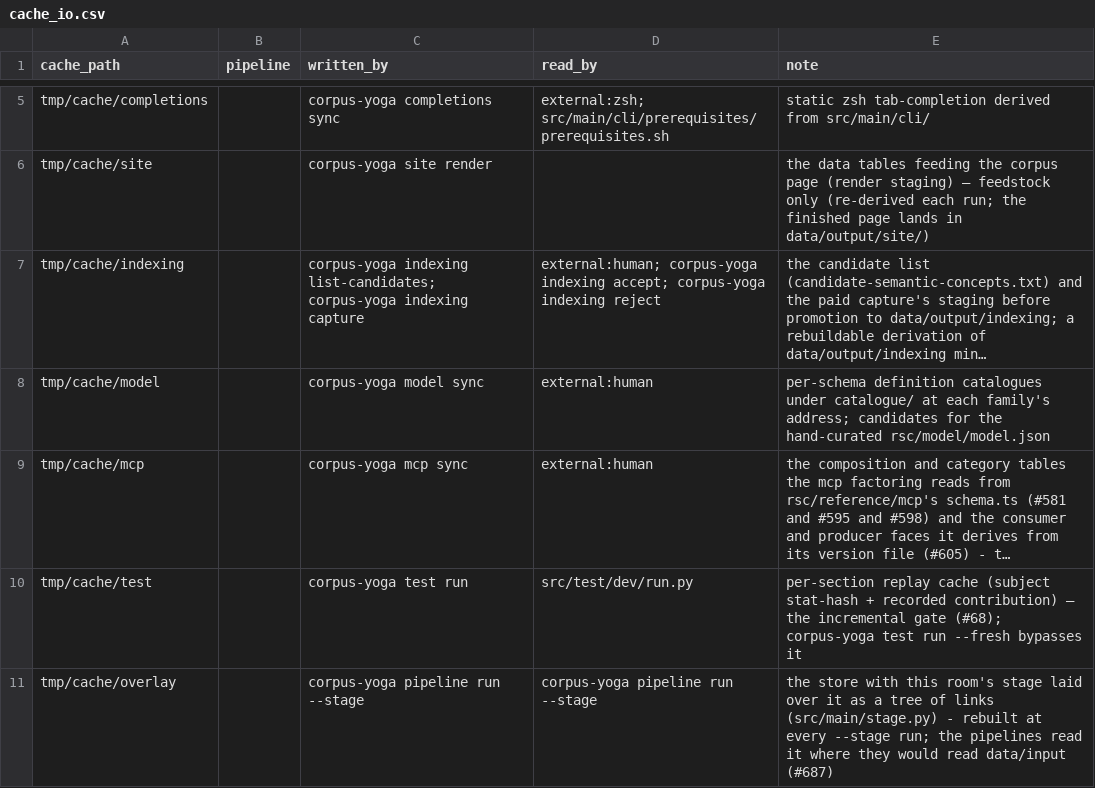
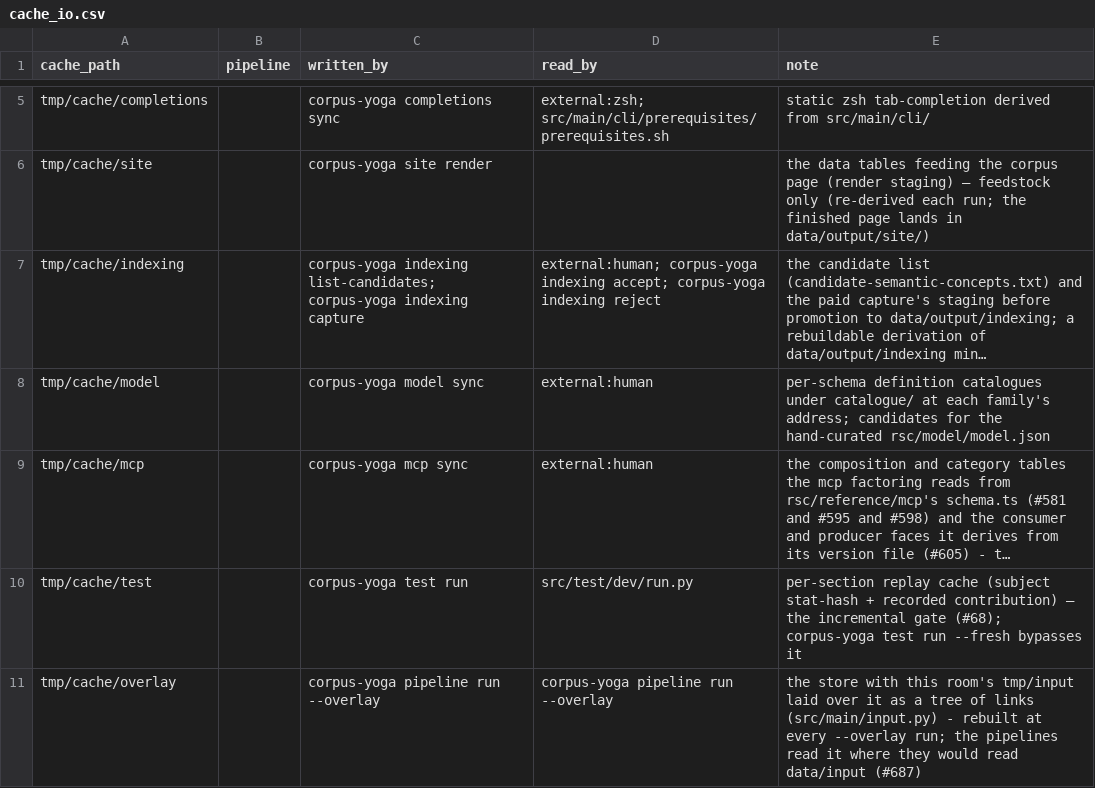
Before and after one commit to rpus/corpus-yoga, a CSV file: rsc/cache_io.csv, drawn as a sheet; only a part is shown, gaps mark what is left out; long unchanged cells end in …; the diff names each change by its address in the sheet, - before the commit and + after, or states it on an @@ line.

Commit message:
the command is corpus-yoga input, its subject the room's input (#687): the stage command and module are renamed input, since stage names no place and no process of the repository, and the pipeline run's flag is --overlay, the view it reads; the word stage survives as the state, staged, and nowhere as a name; the maintainer's angle, home-room 2026-09-23
Signature: home-room/claude/41ff13e9
Signature: reading-room/claude/be12fa7c
Signature: reading-room

```diff
--- a/rsc/cache_io.csv
+++ b/rsc/cache_io.csv
-C11 (written_by): corpus-yoga pipeline run --stage
+C11 (written_by): corpus-yoga pipeline run --overlay
-D11 (read_by): corpus-yoga pipeline run --stage
+D11 (read_by): corpus-yoga pipeline run --overlay
-E11 (note): …this room's stage laid over it as a tree of links (src/main/stage.py) - rebuilt at every --stage run; the…
+E11 (note): …this room's tmp/input laid over it as a tree of links (src/main/input.py) - rebuilt at every --overlay run; the…
```
Also changed, not shown: 18 other files.
